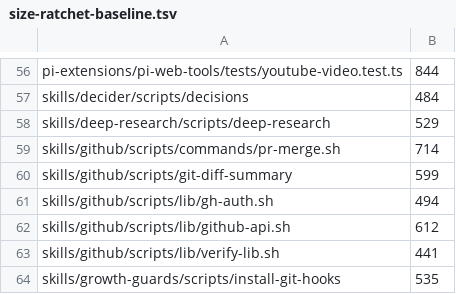
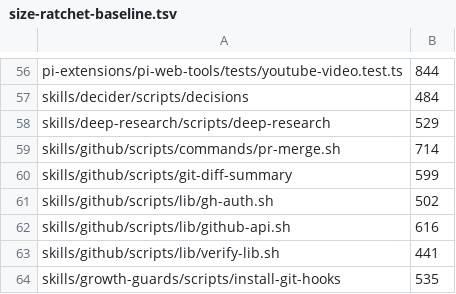
Before and after one commit to vanillagreencom/kendex, a TSV file: tools/size-ratchet-baseline.tsv, drawn as a sheet; only a part is shown, gaps mark what is left out.

```diff
--- a/tools/size-ratchet-baseline.tsv
+++ b/tools/size-ratchet-baseline.tsv
@@ -60,4 +60,4 @@ skills/github/scripts/commands/pr-merge.sh	714
 skills/github/scripts/git-diff-summary	599
-skills/github/scripts/lib/gh-auth.sh	494
-skills/github/scripts/lib/github-api.sh	612
+skills/github/scripts/lib/gh-auth.sh	502
+skills/github/scripts/lib/github-api.sh	616
 skills/github/scripts/lib/verify-lib.sh	441
```
Also changed, not shown: 6 other files.
